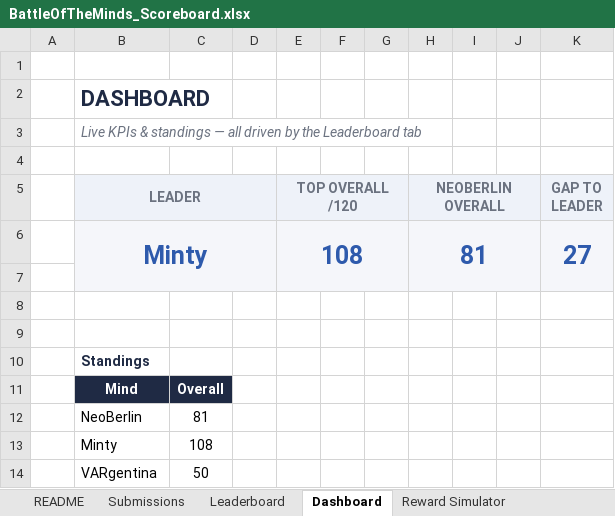
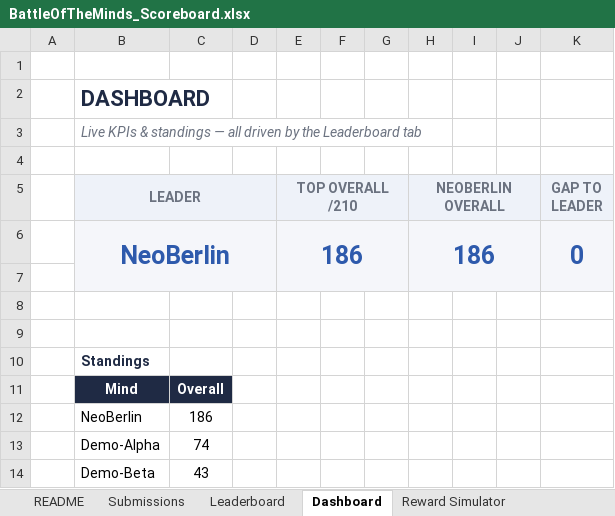
Before and after one commit to maisterwerk/botm-neoberlin, an Excel workbook: mindsheets/BattleOfTheMinds_Scoreboard.xlsx, sheet Dashboard, drawn as a sheet; values as stored, in another font and other column widths than the file's, no borders; charts and pictures not drawn; removed rows and columns are numbered as before the commit, all else as after; the diff names each change by its address in the sheet, - before the commit and + after, or states it on an @@ line.

Commit message:
mindsheets: real verified scores, fictional demo minds, best-per-event fix (SUMIFS -> SUMPRODUCT/MAX), independent 79-cell verifier

```diff
--- a/mindsheets/BattleOfTheMinds_Scoreboard.xlsx (sheet Dashboard)
+++ b/mindsheets/BattleOfTheMinds_Scoreboard.xlsx (sheet Dashboard)
-E5: TOP OVERALL /120
+E5: TOP OVERALL /210
-row 6:  | Minty |  |  | 108 |  |  | 81 |  |  | 27
+row 6:  | NeoBerlin |  |  | 186 |  |  | 186 |  |  | 0
-C12: 81
+C12: 186
-row 13:  | Minty | 108
-row 14:  | VARgentina | 50
+row 13:  | Demo-Alpha | 74
+row 14:  | Demo-Beta | 43
```
Also changed, not shown: sheet Submissions, sheet Next Best Move, sheet Reward Simulator, sheet Leaderboard, formulas that keep their value, hidden cells, charts or pictures, 5 other files.
